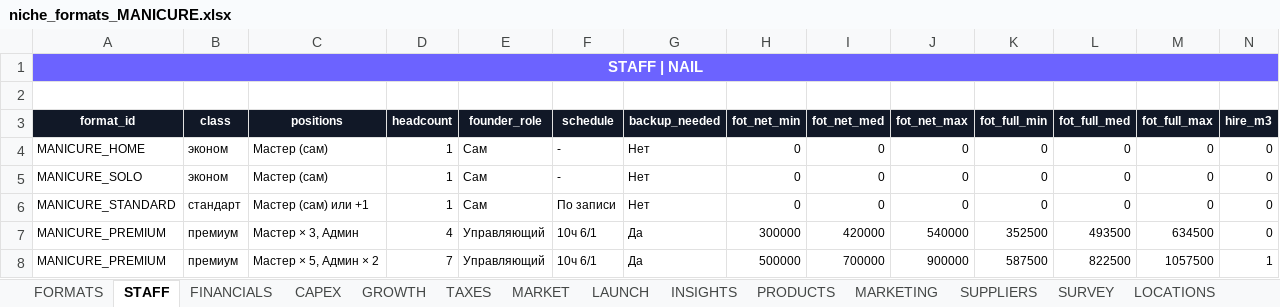
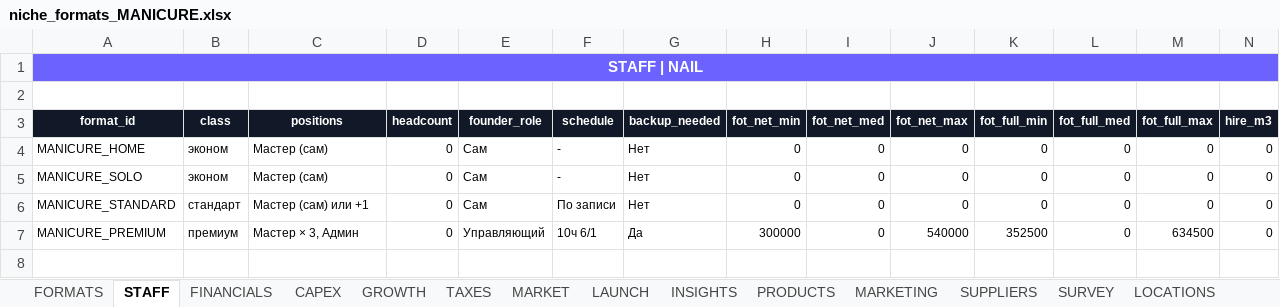
Before and after one commit to academyzerek-ops/ZEREK, an Excel workbook: data/kz/niches/niche_formats_MANICURE.xlsx, sheet STAFF, drawn as a sheet; only a part is shown; values as stored, in another font and other column widths than the file's, no borders; rows hold the shown columns only; the diff names each change by its address in the sheet, - before the commit and + after, or states it on an @@ line.

Commit message:
refactor(manicure): rebuild calibration as solo master with new economics
ЭТАП 2-3 of MANICURE recalibration. Solo-master economics across all
4 formats (no multi-master, no FOT, headcount=0 everywhere).

YAML rewrite (data/niches/MANICURE_data.yaml):
- formats[]: archetype=solo, fot=0/headcount=0, cogs=0.10-0.12 (was 0.18-0.22 for multi-master STANDARD/PREMIUM)
- formats_r12: per-level commission_pct + marketing + other_opex
  · HOME (no levels): commission=0, mkt=12K, opx=5K
  · STUDIO (simple/nice): own location, commission=0, rent 50K/100K, mkt 22K/35K
  · SALON_RENT (standard/premium): rent_for_chair via commission 50%, mkt 15K/30K
  · MALL_SOLO (no levels, cluster removed): rent 200K, mkt 45K
- niche.name_ru synced with registry («Маникюрный салон»)

Engine extension (api/engine.py::_apply_r12_5_overrides):
- legacy mapping _PREMIUM → MALL_SOLO (was None, now MALL_SOLO row in formats_r12)
- pulls level marketing.med/min/max → fin[marketing_min/med/max]
- pulls level other_opex.med/min/max → fin[other_opex_min/med/max]
- level overrides win over format-level fallback

xlsx FINANCIALS sync — base values per format_id (median across levels):
- HOME 12K mkt / 5K opx
- SOLO 22K mkt / 11.5K opx (avg of std/premium SALON_RENT levels)
- STANDARD 28K mkt / 12.5K opx (avg of simple/nice STUDIO levels)
- PREMIUM 45K mkt / 18K opx (MALL_SOLO base)

xlsx STAFF: PREMIUM duplicate row deleted (was 5 rows, now 4).
headcount zeroed for all 4 formats (solo master is self-employed,
not staff).

```diff
--- a/data/kz/niches/niche_formats_MANICURE.xlsx (sheet STAFF)
+++ b/data/kz/niches/niche_formats_MANICURE.xlsx (sheet STAFF)
-D4:D6 (headcount): 1
+D4:D6 (headcount): 0
-D7 (headcount): 4
+D7 (headcount): 0
-I7 (fot_net_med): 420000
+I7 (fot_net_med): 0
-L7 (fot_full_med): 493500
+L7 (fot_full_med): 0
-row 8: MANICURE_PREMIUM | премиум | Мастер × 5, Админ × 2 | 7 | Управляющий | 10ч 6/1 | Да | 500000 | 700000 | 900000 | 587500 | 822500 | 1057500 | 1
```
Also changed, not shown: sheet FINANCIALS, 2 other files.
